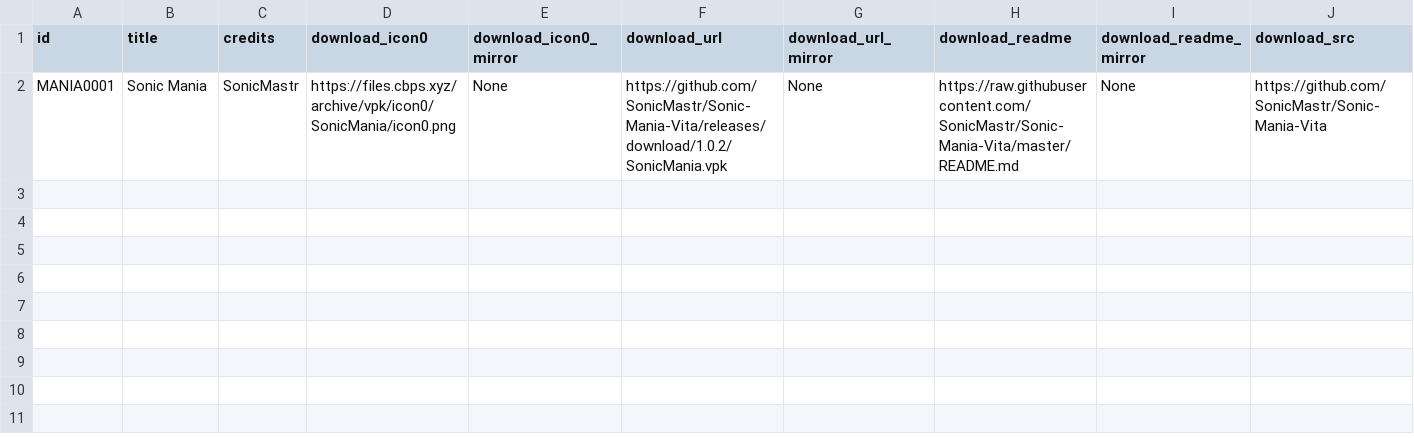
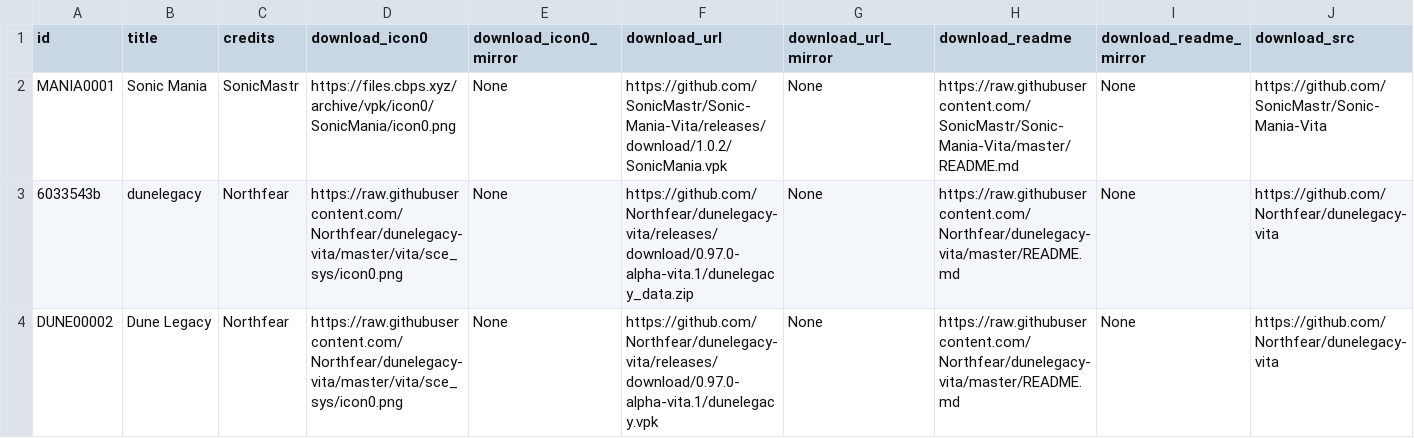
Before and after one commit to SOBS-psp2/db, a CSV file: docs/sobsdataboss.csv, drawn as a sheet; only a part is shown; rows hold the shown columns only; the diff names each change by its address in the sheet, - before the commit and + after, or states it on an @@ line.

Commit message:
Update sobsdataboss.csv

```diff
--- a/docs/sobsdataboss.csv
+++ b/docs/sobsdataboss.csv
+row 3: 6033543b | dunelegacy | Northfear | https://raw.githubusercontent.com/Northfear/dunelegacy-vita/master/vita/sce_sys/icon0.png | None | https://github.com/Northfear/dunelegacy-vita/releases/download/0.97.0-alpha-vita.1/dunelegacy_data.zip | None | https://raw.githubusercontent.com/Northfear/dunelegacy-vita/master/README.md | None | https://github.com/Northfear/dunelegacy-vita
+row 4: DUNE00002 | Dune Legacy | Northfear | https://raw.githubusercontent.com/Northfear/dunelegacy-vita/master/vita/sce_sys/icon0.png | None | https://github.com/Northfear/dunelegacy-vita/releases/download/0.97.0-alpha-vita.1/dunelegacy.vpk | None | https://raw.githubusercontent.com/Northfear/dunelegacy-vita/master/README.md | None | https://github.com/Northfear/dunelegacy-vita
```
